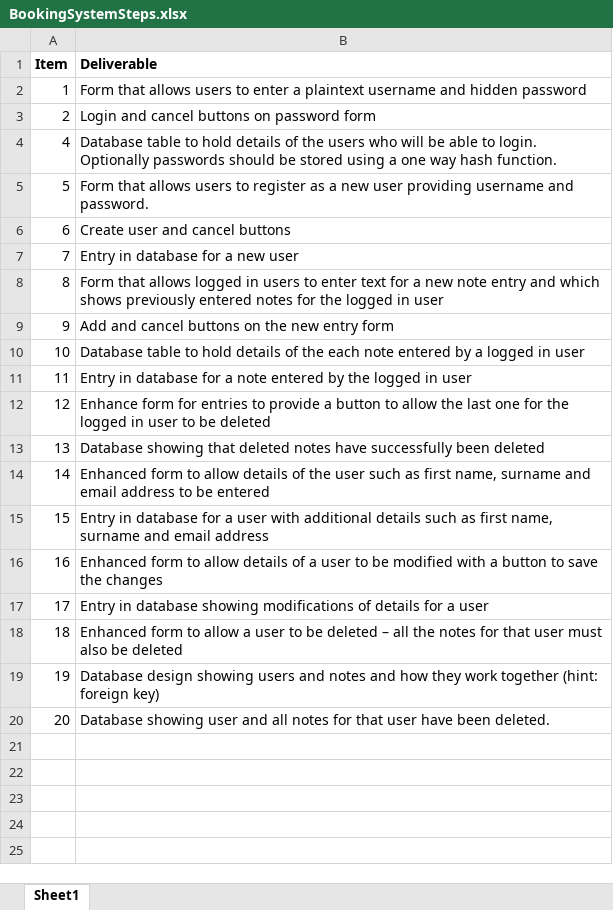
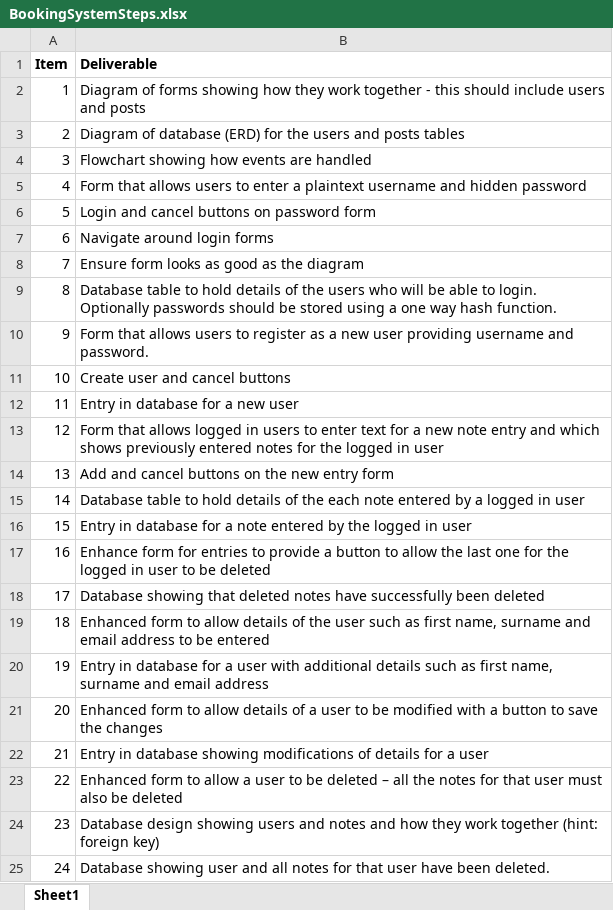
Before and after one commit to awchisholm/GUIExamples, an Excel workbook: GUIExamples/BookingSystemSteps.xlsx, sheet Sheet1, drawn as a sheet; values as stored, in another font and other column widths than the file's, no borders; addresses are those after the commit; the diff names each change by its address in the sheet, - before the commit and + after, or states it on an @@ line.

```diff
--- a/GUIExamples/BookingSystemSteps.xlsx (sheet Sheet1)
+++ b/GUIExamples/BookingSystemSteps.xlsx (sheet Sheet1)
-B2 (Deliverable): Form that allows users to enter a plaintext username and hidden password
+B2 (Deliverable): Diagram of forms showing how they work together - this should include users and posts
-B3 (Deliverable): Login and cancel buttons on password form
+B3 (Deliverable): Diagram of database (ERD) for the users and posts tables
+row 4: 3 | Flowchart showing how events are handled
-B5 (Deliverable): Database table to hold details of the users who will be able to login. Optionally passwords should be stored using a one way hash function.
+B5 (Deliverable): Form that allows users to enter a plaintext username and hidden password
-B6 (Deliverable): Form that allows users to register as a new user providing username and password.
+B6 (Deliverable): Login and cancel buttons on password form
-B7 (Deliverable): Create user and cancel buttons
+B7 (Deliverable): Navigate around login forms
-B8 (Deliverable): Entry in database for a new user
+B8 (Deliverable): Ensure form looks as good as the diagram
-B9 (Deliverable): Form that allows logged in users to enter text for a new note entry and which shows previously entered notes for the logged in user
+B9 (Deliverable): Database table to hold details of the users who will be able to login. Optionally passwords should be stored using a one way hash function.
-B10 (Deliverable): Add and cancel buttons on the new entry form
+B10 (Deliverable): Form that allows users to register as a new user providing username and password.
-B11 (Deliverable): Database table to hold details of the each note entered by a logged in user
+B11 (Deliverable): Create user and cancel buttons
-B12 (Deliverable): Entry in database for a note entered by the logged in user
+B12 (Deliverable): Entry in database for a new user
-B13 (Deliverable): Enhance form for entries to provide a button to allow the last one for the logged in user to be deleted
+B13 (Deliverable): Form that allows logged in users to enter text for a new note entry and which shows previously entered notes for the logged in user
-B14 (Deliverable): Database showing that deleted notes have successfully been deleted
+B14 (Deliverable): Add and cancel buttons on the new entry form
-B15 (Deliverable): Enhanced form to allow details of the user such as first name, surname and email address to be entered
+B15 (Deliverable): Database table to hold details of the each note entered by a logged in user
-B16 (Deliverable): …for a user with additional details such as first name, surname and email address
+B16 (Deliverable): …for a note entered by the logged in user
-B17 (Deliverable): Enhanced form to allow details of a user to be modified with a button to save the changes
+B17 (Deliverable): Enhance form for entries to provide a button to allow the last one for the logged in user to be deleted
-B18 (Deliverable): Entry in database showing modifications of details for a user
+B18 (Deliverable): Database showing that deleted notes have successfully been deleted
-B19 (Deliverable): …to allow a user to be deleted – all the notes for that user must also be deleted
+B19 (Deliverable): …to allow details of the user such as first name, surname and email address to be entered
-B20 (Deliverable): Database design showing users and notes and how they work together (hint: foreign key)
+B20 (Deliverable): Entry in database for a user with additional details such as first name, surname and email address
-B21 (Deliverable): Database showing user and all notes for that user have been deleted.
+B21 (Deliverable): Enhanced form to allow details of a user to be modified with a button to save the changes
+row 22: 21 | Entry in database showing modifications of details for a user
+row 23: 22 | Enhanced form to allow a user to be deleted – all the notes for that user must also be deleted
+row 24: 23 | Database design showing users and notes and how they work together (hint: foreign key)
+row 25: 24 | Database showing user and all notes for that user have been deleted.
```
Also changed, not shown: 1 other file.
